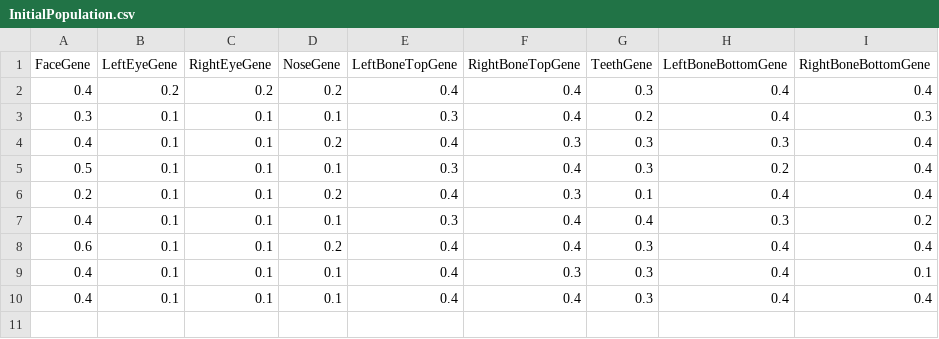
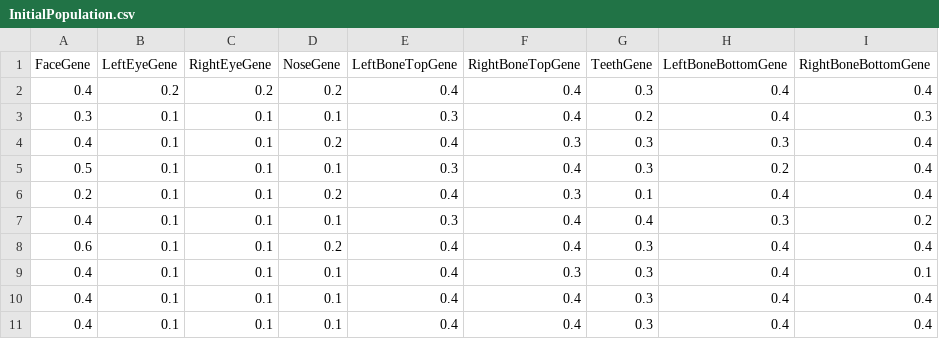
Before and after one commit to modulexcite/SachaBarberFSharpGeneticAlgorithm, a CSV file: src/SachaBarberFSharpGeneticAlgorithm/SachaBarberFSharpGeneticAlgorithm/InitialPopulation.csv, drawn as a sheet.

```diff
--- a/src/SachaBarberFSharpGeneticAlgorithm/SachaBarberFSharpGeneticAlgorithm/InitialPopulation.csv
+++ b/src/SachaBarberFSharpGeneticAlgorithm/SachaBarberFSharpGeneticAlgorithm/InitialPopulation.csv
@@ -10 +10,2 @@ FaceGene,LeftEyeGene,RightEyeGene,NoseGene,LeftBoneTopGene,RightBoneTopGene,Teet
 0.4,0.1,0.1,0.1,0.4,0.4,0.3,0.4,0.4
+0.4,0.1,0.1,0.1,0.4,0.4,0.3,0.4,0.4
```
Also changed, not shown: 2 other files.
